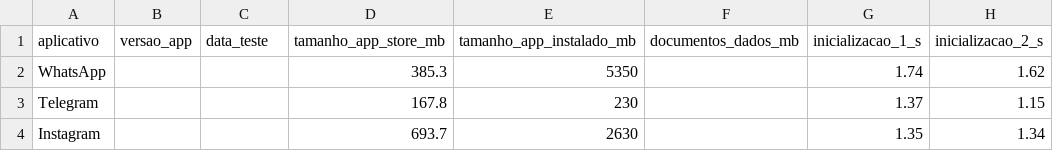
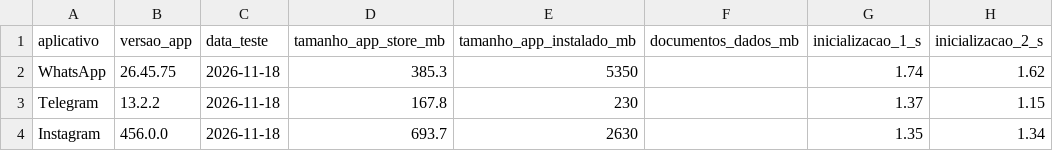
Before and after one commit to jhoann7/comparandoApps, a CSV file: dados/medicoes.csv, drawn as a sheet; only a part is shown; the diff names each change by its address in the sheet, - before the commit and + after, or states it on an @@ line.

Commit message:
dados: registrar versoes dos apps e data dos testes

```diff
--- a/dados/medicoes.csv
+++ b/dados/medicoes.csv
-B2 (versao_app): (empty)
+B2 (versao_app): 26.45.75
-C2:C4 (data_teste): (empty)
+C2:C4 (data_teste): 2026-11-18
-B3 (versao_app): (empty)
+B3 (versao_app): 13.2.2
-B4 (versao_app): (empty)
+B4 (versao_app): 456.0.0
```
